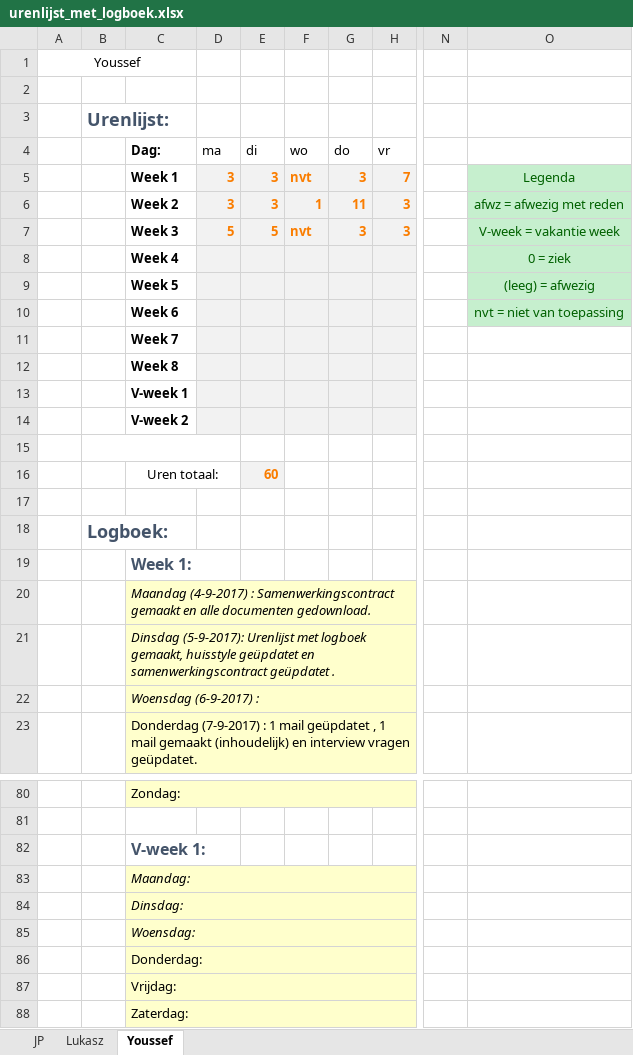
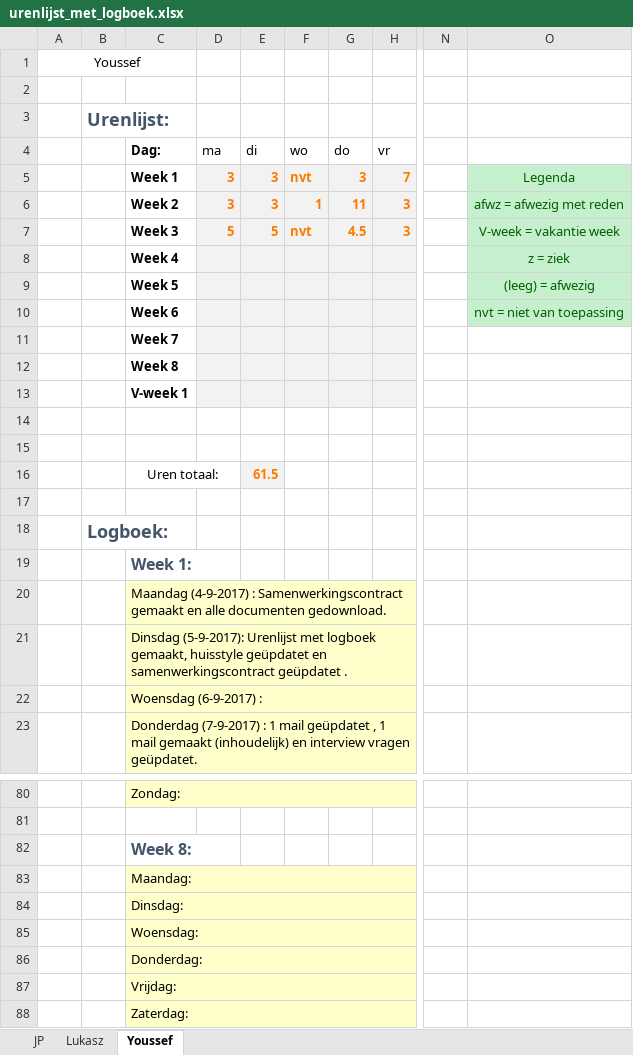
Before and after one commit to jpslimmen2/Barroc-IT-Groep-2, an Excel workbook: documentatie/urenlijst_met_logboek.xlsx, sheet Youssef, drawn as a sheet; only a part is shown, gaps mark what is left out; values as stored, in another font and other column widths than the file's, no borders; removed rows and columns are numbered as before the commit, all else as after; rows hold the shown columns only; the diff covers the shown part only; the diff names each change by its address in the sheet, - before the commit and + after, or states it on an @@ line.

Commit message:
logbook Youssef
+- Logbook

```diff
--- a/documentatie/urenlijst_met_logboek.xlsx (sheet Youssef)
+++ b/documentatie/urenlijst_met_logboek.xlsx (sheet Youssef)
-G7 (do): 3
+G7 (do): 4.5
-O8: 0 = ziek
+O8: z = ziek
-row 14:  |  | V-week 2
-B15:D15 merged
-row 15:  |  | Uren totaal: |  | 60
+row 15: (empty)
-C16:D16 merged
-E15 fill: #F2F2F2
+E15 fill: none
+row 16:  |  | Uren totaal: |  | 61.5
-C20:C22 italic: on
+C20:C22 italic: off
-C82 (Dag:): V-week 1:
+C82 (Dag:): Week 8:
-C83:C85 italic: on
+C83:C85 italic: off
```
Also changed, not shown: 15 edited cells and cell formats elsewhere in this sheet, sheet Lukasz, sheet JP.
